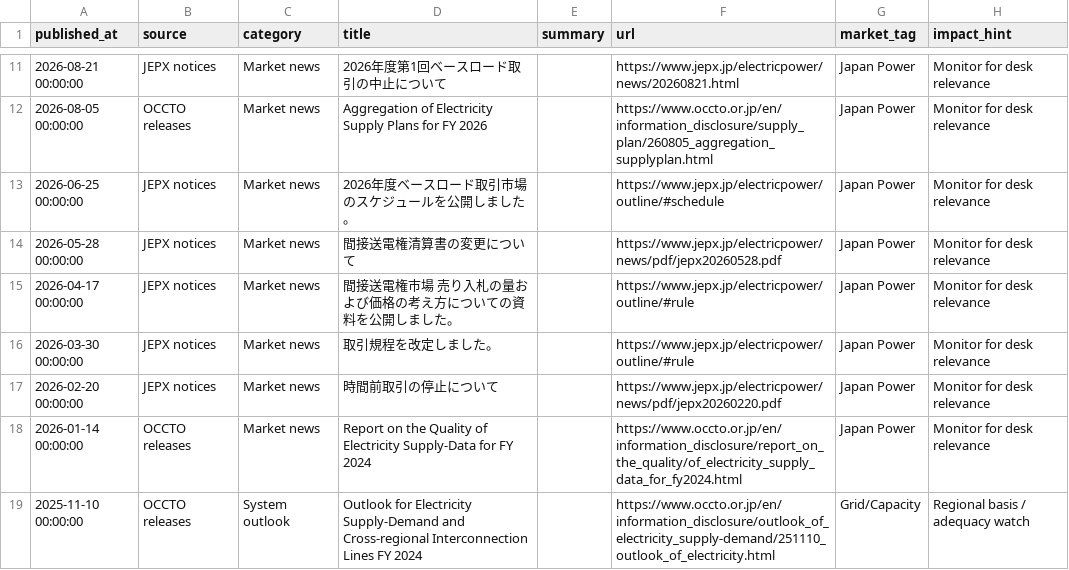
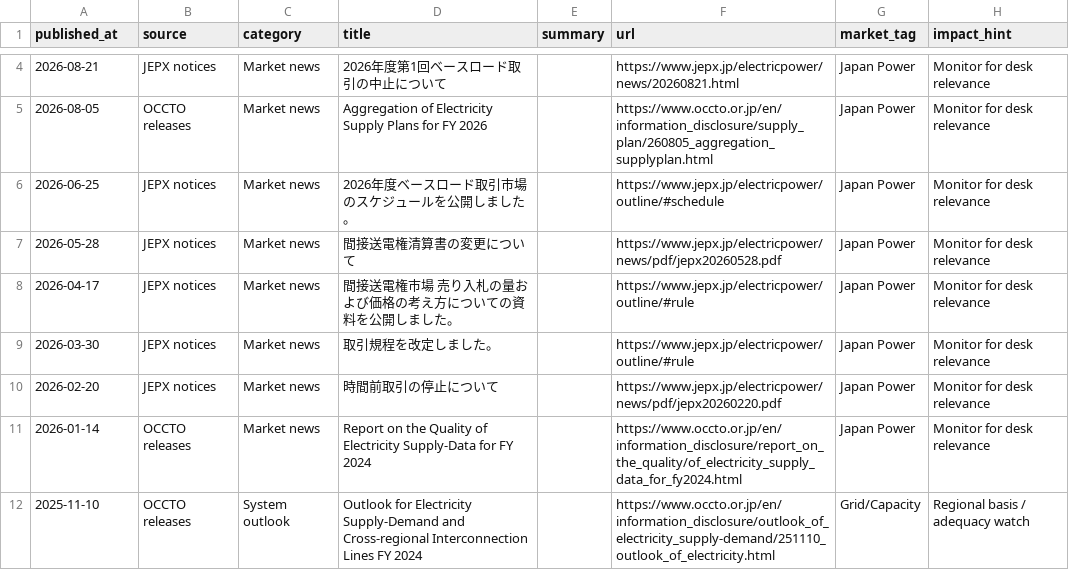
Before and after one commit to taiyu-wang/japan_power_trading_dashboard, a CSV file: data/published/power_news.csv, drawn as a sheet; only a part is shown, gaps mark what is left out; the diff covers the shown part only.

```diff
--- a/data/published/power_news.csv
+++ b/data/published/power_news.csv
@@ -11,9 +4,9 @@ published_at,source,category,title,summary,url,market_tag,impact_hint
-2026-08-21 00:00:00,JEPX notices,Market news,2026年度第1回ベースロード取引の中止について,,https://www.jepx.jp/electricpower/news/20260821.html,Japan Power,Monitor for desk relevance
-2026-08-05 00:00:00,OCCTO releases,Market news,Aggregation of Electricity Supply Plans for FY 2026,,https://www.occto.or.jp/en/information_disclosure/supply_plan/260805_aggregation_supplyplan.html,Japan Power,Monitor for desk relevance
-2026-06-25 00:00:00,JEPX notices,Market news,2026年度ベースロード取引市場のスケジュールを公開しました。,,https://www.jepx.jp/electricpower/outline/#schedule,Japan Power,Monitor for desk relevance
-2026-05-28 00:00:00,JEPX notices,Market news,間接送電権清算書の変更について,,https://www.jepx.jp/electricpower/news/pdf/jepx20260528.pdf,Japan Power,Monitor for desk relevance
-2026-04-17 00:00:00,JEPX notices,Market news,間接送電権市場 売り入札の量および価格の考え方についての資料を公開しました。,,https://www.jepx.jp/electricpower/outline/#rule,Japan Power,Monitor for desk relevance
-2026-03-30 00:00:00,JEPX notices,Market news,取引規程を改定しました。,,https://www.jepx.jp/electricpower/outline/#rule,Japan Power,Monitor for desk relevance
-2026-02-20 00:00:00,JEPX notices,Market news,時間前取引の停止について,,https://www.jepx.jp/electricpower/news/pdf/jepx20260220.pdf,Japan Power,Monitor for desk relevance
-2026-01-14 00:00:00,OCCTO releases,Market news,Report on the Quality of Electricity Supply-Data for FY 2024,,https://www.occto.or.jp/en/information_disclosure/report_on_the_quality/of_electricity_supply_data_for_fy2024.html,Japan Power,Monitor for desk relevance
-2025-11-10 00:00:00,OCCTO releases,System outlook,Outlook for Electricity Supply-Demand and Cross-regional Interconnection Lines FY 2024,,https://www.occto.or.jp/en/information_disclosure/outlook_of_electricity_supply-demand/251110_outlook_of_electricity.html,Grid/Capacity,Regional basis / adequacy watch
+2026-08-21,JEPX notices,Market news,2026年度第1回ベースロード取引の中止について,,https://www.jepx.jp/electricpower/news/20260821.html,Japan Power,Monitor for desk relevance
+2026-08-05,OCCTO releases,Market news,Aggregation of Electricity Supply Plans for FY 2026,,https://www.occto.or.jp/en/information_disclosure/supply_plan/260805_aggregation_supplyplan.html,Japan Power,Monitor for desk relevance
+2026-06-25,JEPX notices,Market news,2026年度ベースロード取引市場のスケジュールを公開しました。,,https://www.jepx.jp/electricpower/outline/#schedule,Japan Power,Monitor for desk relevance
+2026-05-28,JEPX notices,Market news,間接送電権清算書の変更について,,https://www.jepx.jp/electricpower/news/pdf/jepx20260528.pdf,Japan Power,Monitor for desk relevance
+2026-04-17,JEPX notices,Market news,間接送電権市場 売り入札の量および価格の考え方についての資料を公開しました。,,https://www.jepx.jp/electricpower/outline/#rule,Japan Power,Monitor for desk relevance
+2026-03-30,JEPX notices,Market news,取引規程を改定しました。,,https://www.jepx.jp/electricpower/outline/#rule,Japan Power,Monitor for desk relevance
+2026-02-20,JEPX notices,Market news,時間前取引の停止について,,https://www.jepx.jp/electricpower/news/pdf/jepx20260220.pdf,Japan Power,Monitor for desk relevance
+2026-01-14,OCCTO releases,Market news,Report on the Quality of Electricity Supply-Data for FY 2024,,https://www.occto.or.jp/en/information_disclosure/report_on_the_quality/of_electricity_supply_data_for_fy2024.html,Japan Power,Monitor for desk relevance
+2025-11-10,OCCTO releases,System outlook,Outlook for Electricity Supply-Demand and Cross-regional Interconnection Lines FY 2024,,https://www.occto.or.jp/en/information_disclosure/outlook_of_electricity_supply-demand/251110_outlook_of_electricity.html,Grid/Capacity,Regional basis / adequacy watch
```
Also changed, not shown: 7 removed rows and 2 edited cells elsewhere in this file, data/published/jepx_intraday.csv, data/published/jepx_spot_daily.csv, 5 other files.
